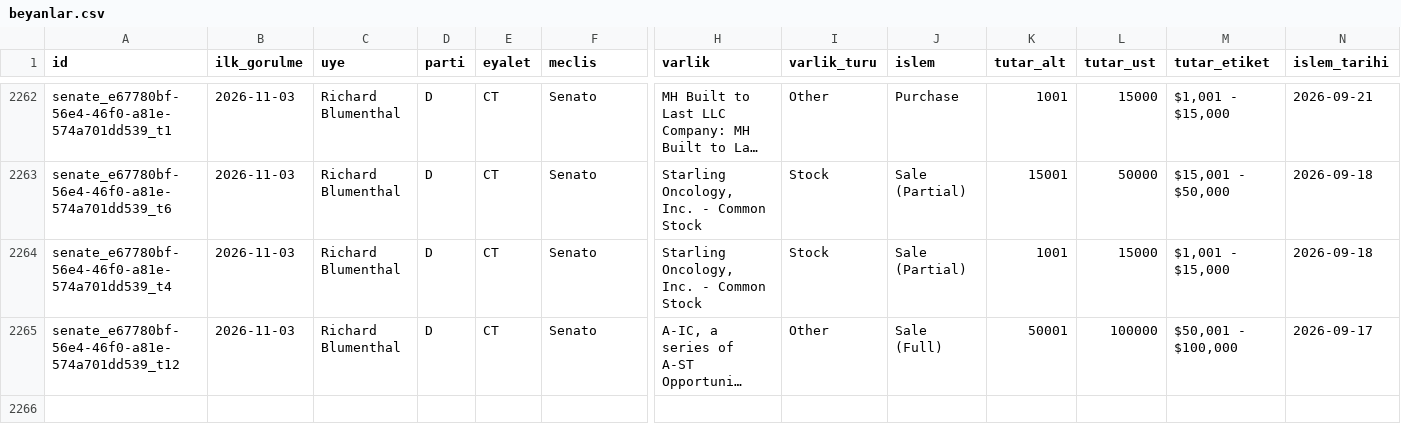
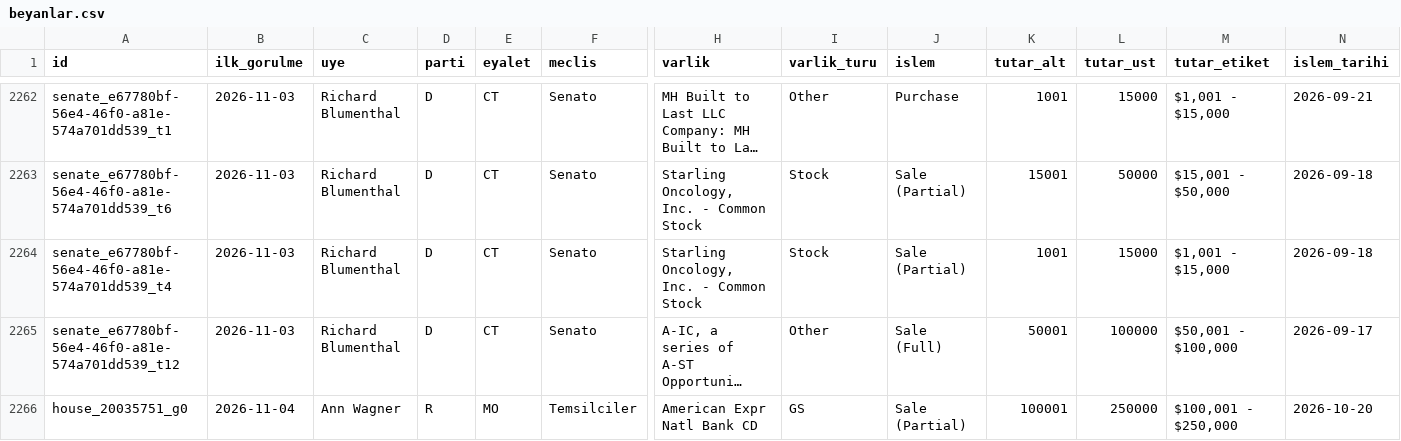
Before and after one commit to senoldak/rasathane, a CSV file: CAPitAL/kanal/veri/beyanlar.csv, drawn as a sheet; only a part is shown, gaps mark what is left out; long unchanged cells end in …; rows hold the shown columns only; the diff names each change by its address in the sheet, - before the commit and + after, or states it on an @@ line.

Commit message:
CAPitAL: veri 2026-11-04

```diff
--- a/CAPitAL/kanal/veri/beyanlar.csv
+++ b/CAPitAL/kanal/veri/beyanlar.csv
+row 2266: house_20035751_g0 | 2026-11-04 | Ann Wagner | R | MO | Temsilciler | American Expr Natl Bank CD | GS | Sale (Partial) | 100001 | 250000 | $100,001 - $250,000 | 2026-10-20
```
